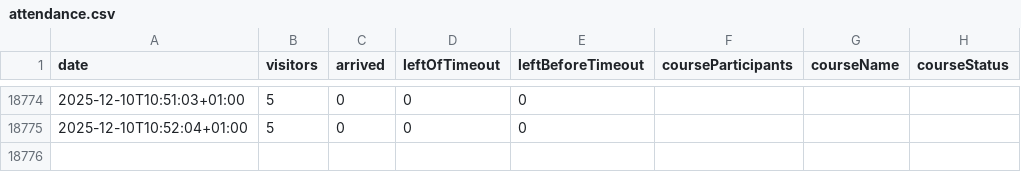
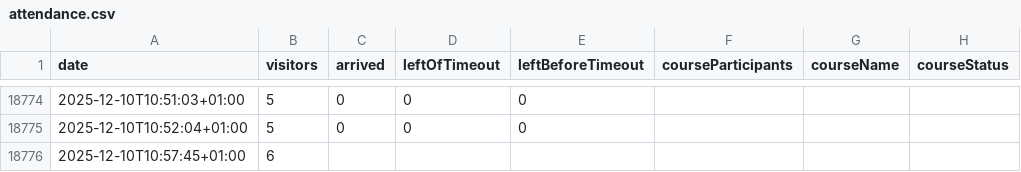
Before and after one commit to yannbertrand/orange-bleue-attendance-prediction, a CSV file: data/attendance.csv, drawn as a sheet; only a part is shown, gaps mark what is left out; the diff names each change by its address in the sheet, - before the commit and + after, or states it on an @@ line.

```diff
--- a/data/attendance.csv
+++ b/data/attendance.csv
+row 18776: 2025-12-10T10:57:45+01:00 | 6
```
